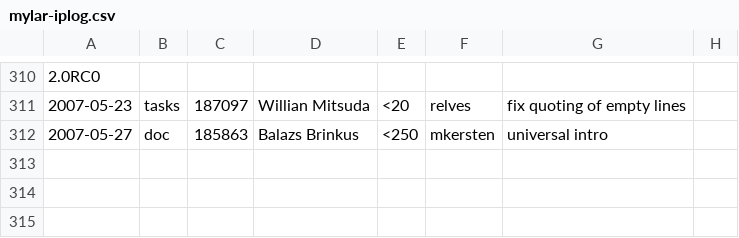
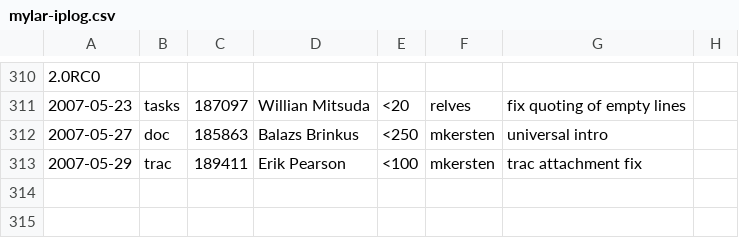
Before and after one commit to eclipse-mylyn/mylyn-website, a CSV file: doc/mylar-iplog.csv, drawn as a sheet; only a part is shown, gaps mark what is left out; the shorter side is filled out with more unchanged rows; the diff names each change by its address in the sheet, - before the commit and + after, or states it on an @@ line.

Commit message:
Version update

```diff
--- a/doc/mylar-iplog.csv
+++ b/doc/mylar-iplog.csv
+row 313: 2007-05-29 | trac | 189411 | Erik Pearson | <100 | mkersten | trac attachment fix
```
